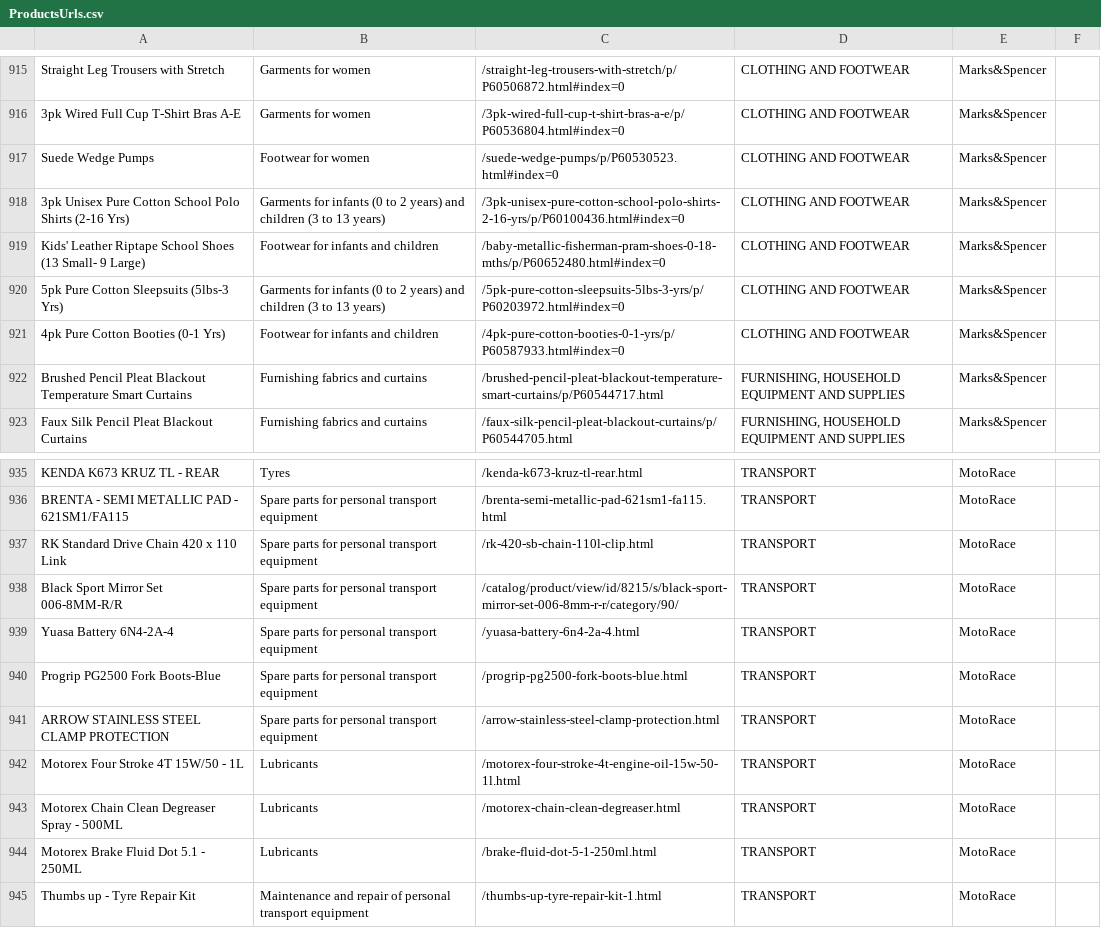
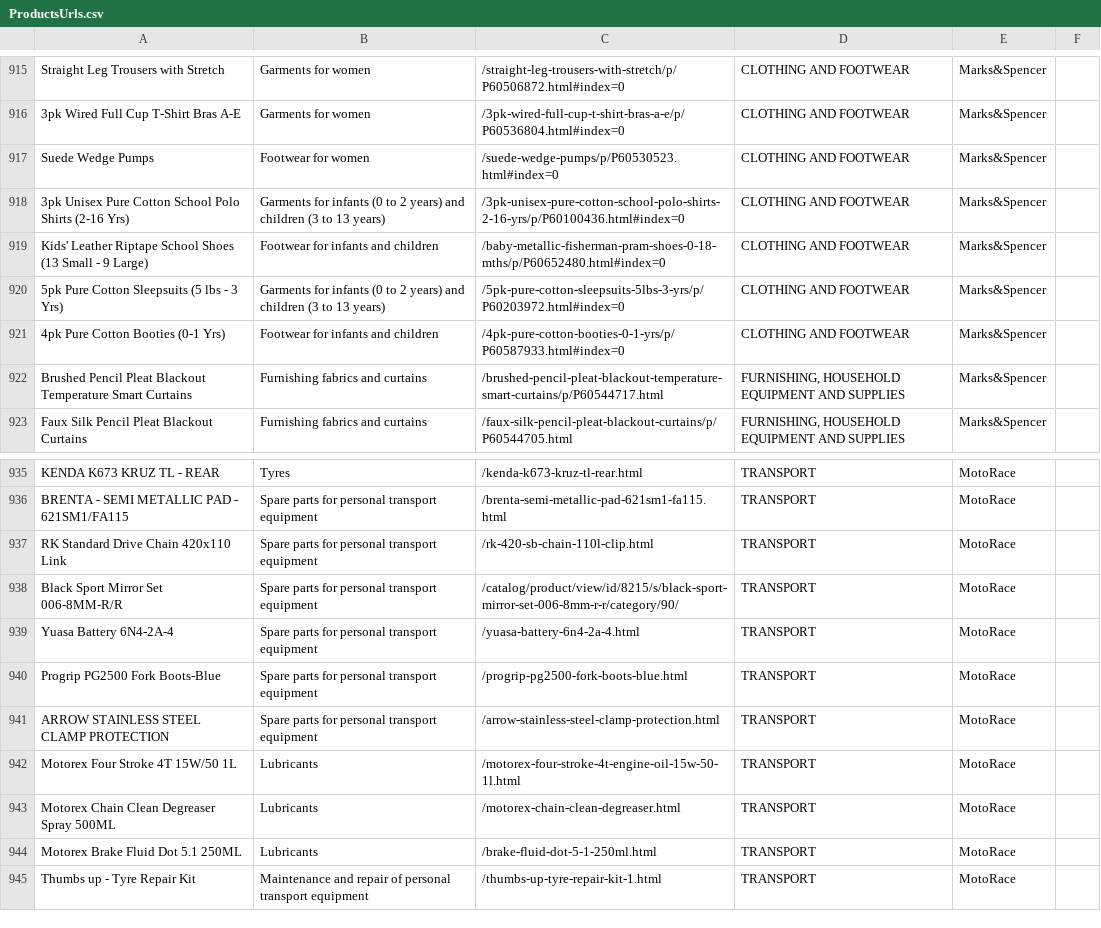
Before and after one commit to kvitalis/CyBPP, a CSV file: Datasets/ProductsUrls.csv, drawn as a sheet; only a part is shown, gaps mark what is left out; the diff names each change by its address in the sheet, - before the commit and + after, or states it on an @@ line.

Commit message:
Update ProductsUrls.csv

```diff
--- a/Datasets/ProductsUrls.csv
+++ b/Datasets/ProductsUrls.csv
-A919: …Shoes (13 Small- 9 Large)
+A919: …Shoes (13 Small - 9 Large)
-A920: 5pk Pure Cotton Sleepsuits (5lbs-3 Yrs)
+A920: 5pk Pure Cotton Sleepsuits (5 lbs - 3 Yrs)
-A937: RK Standard Drive Chain 420 x 110 Link
+A937: RK Standard Drive Chain 420x110 Link
-A942: Motorex Four Stroke 4T 15W/50 - 1L
+A942: Motorex Four Stroke 4T 15W/50 1L
-A943: Motorex Chain Clean Degreaser Spray - 500ML
+A943: Motorex Chain Clean Degreaser Spray 500ML
-A944: Motorex Brake Fluid Dot 5.1 - 250ML
+A944: Motorex Brake Fluid Dot 5.1 250ML
```
